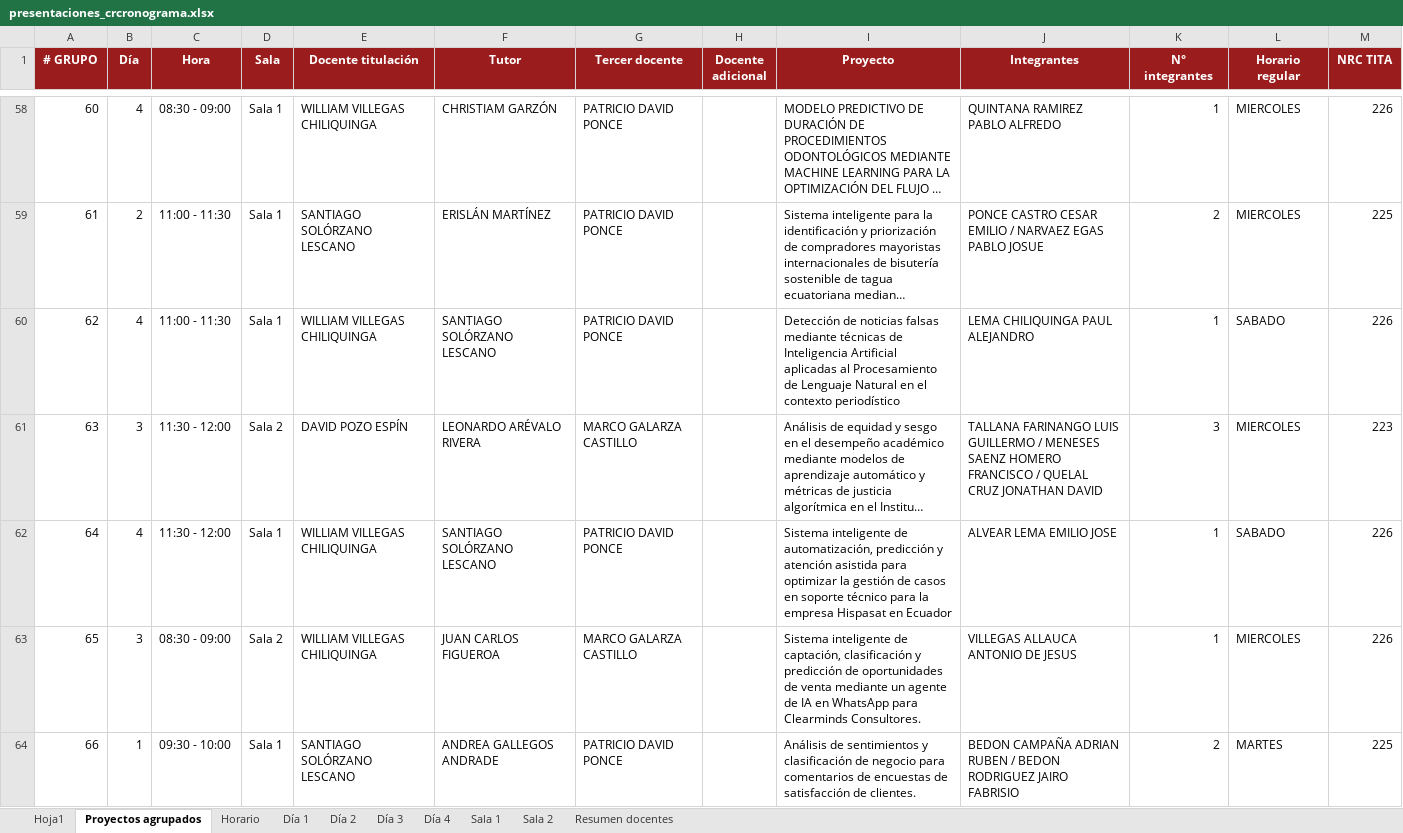
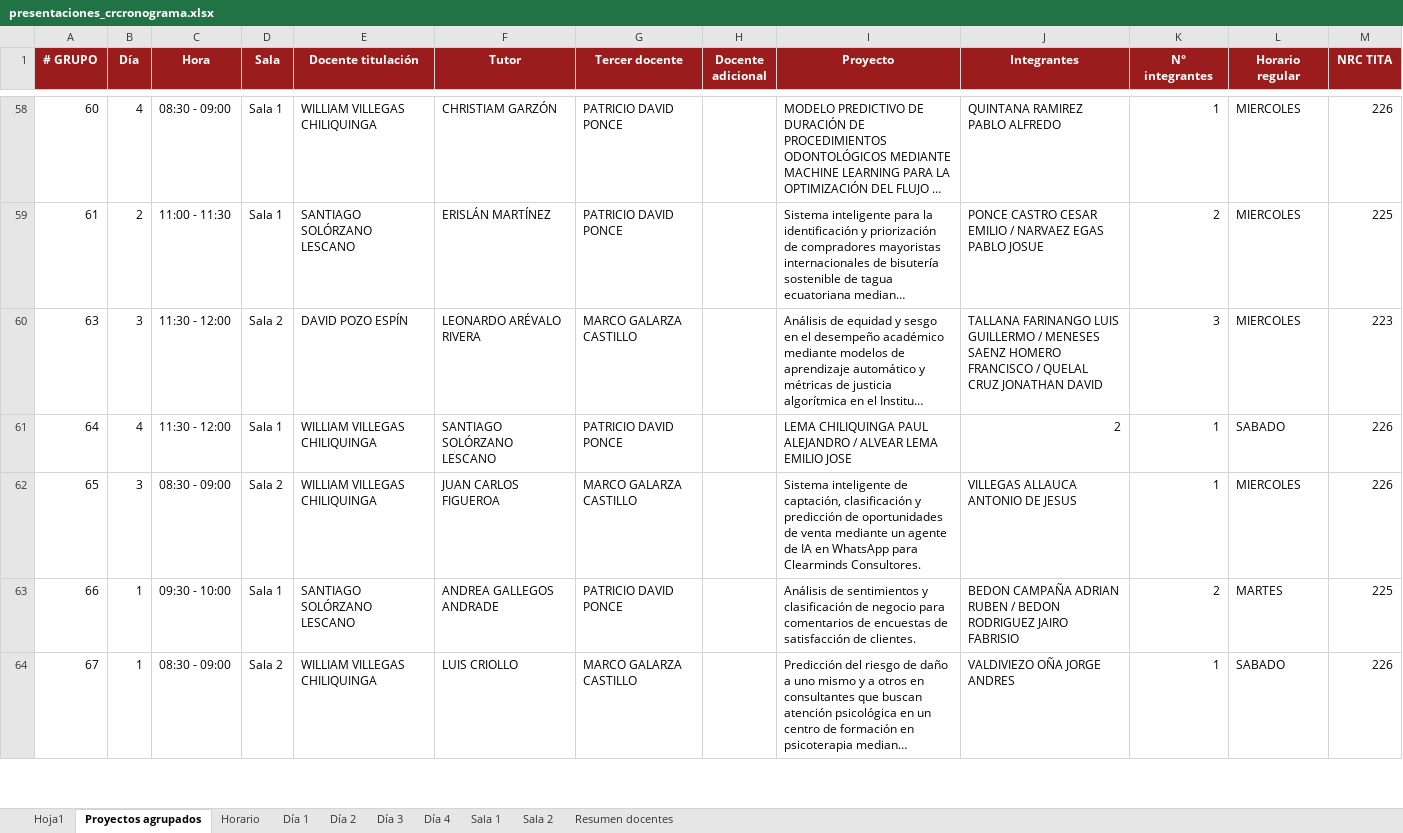
Before and after one commit to Davo-Exp4/defensa-capstone, an Excel workbook: data/presentaciones_crcronograma.xlsx, sheet Proyectos agrupados, drawn as a sheet; only a part is shown, gaps mark what is left out; the shorter side is filled out with more unchanged rows; long unchanged cells end in …; values as stored, in another font and other column widths than the file's, no borders; removed rows and columns are numbered as before the commit, all else as after; the diff names each change by its address in the sheet, - before the commit and + after, or states it on an @@ line.

Commit message:
feat: implement group-based Written Capstone compliance tracking and consolidate Lema/Alvear project defense in schedule

```diff
--- a/data/presentaciones_crcronograma.xlsx (sheet Proyectos agrupados)
+++ b/data/presentaciones_crcronograma.xlsx (sheet Proyectos agrupados)
-row 60: 62 | 4 | 11:00 - 11:30 | Sala 1 | WILLIAM VILLEGAS CHILIQUINGA | SANTIAGO SOLÓRZANO LESCANO | PATRICIO DAVID PONCE |  | Detección de noticias falsas mediante técnicas de Inteligencia Artificial aplicadas al Procesamiento de Lenguaje Natural en el contexto periodístico | LEMA CHILIQUINGA PAUL ALEJANDRO | 1 | SABADO | 226
-I61 (Proyecto): Sistema inteligente de automatización, predicción y atención asistida para optimizar la gestión de casos en soporte técnico para la empresa Hispasat en Ecuador
+I61 (Proyecto): LEMA CHILIQUINGA PAUL ALEJANDRO / ALVEAR LEMA EMILIO JOSE
-J61 (Integrantes): ALVEAR LEMA EMILIO JOSE
+J61 (Integrantes): 2
```
Also changed, not shown: sheet Día 4, sheet Sala 1, sheet Horario, sheet Hoja1, 1 other file.
